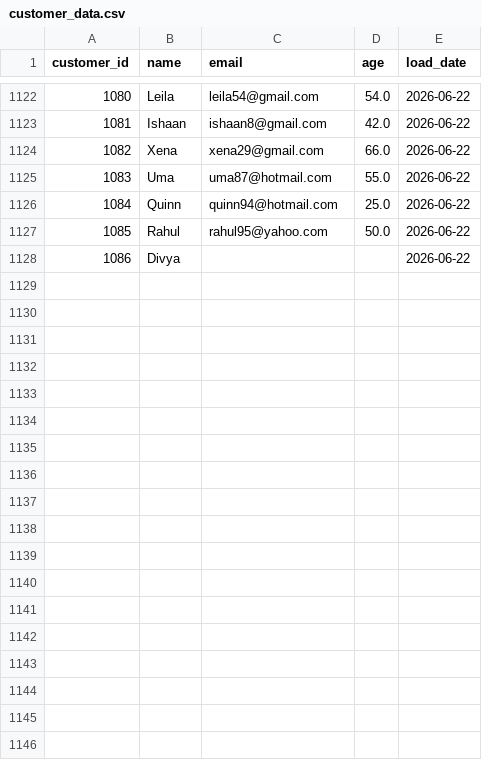
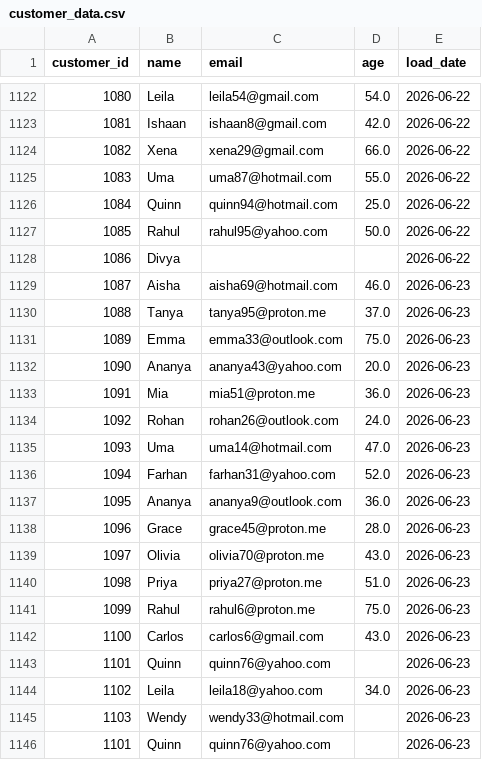
Before and after one commit to darshandharu/data-quality-monitoring-dashboard, a CSV file: raw_data/customer_data.csv, drawn as a sheet; only a part is shown, gaps mark what is left out.

```diff
--- a/raw_data/customer_data.csv
+++ b/raw_data/customer_data.csv
@@ -1128 +1128,19 @@ customer_id,name,email,age,load_date
 1086,Divya,,,2026-06-22
+1087,Aisha,aisha69@hotmail.com,46.0,2026-06-23
+1088,Tanya,tanya95@proton.me,37.0,2026-06-23
+1089,Emma,emma33@outlook.com,75.0,2026-06-23
+1090,Ananya,ananya43@yahoo.com,20.0,2026-06-23
+1091,Mia,mia51@proton.me,36.0,2026-06-23
+1092,Rohan,rohan26@outlook.com,24.0,2026-06-23
+1093,Uma,uma14@hotmail.com,47.0,2026-06-23
+1094,Farhan,farhan31@yahoo.com,52.0,2026-06-23
+1095,Ananya,ananya9@outlook.com,36.0,2026-06-23
+1096,Grace,grace45@proton.me,28.0,2026-06-23
+1097,Olivia,olivia70@proton.me,43.0,2026-06-23
+1098,Priya,priya27@proton.me,51.0,2026-06-23
+1099,Rahul,rahul6@proton.me,75.0,2026-06-23
+1100,Carlos,carlos6@gmail.com,43.0,2026-06-23
+1101,Quinn,quinn76@yahoo.com,,2026-06-23
+1102,Leila,leila18@yahoo.com,34.0,2026-06-23
+1103,Wendy,wendy33@hotmail.com,,2026-06-23
+1101,Quinn,quinn76@yahoo.com,,2026-06-23
```
Also changed, not shown: 4 other files.
